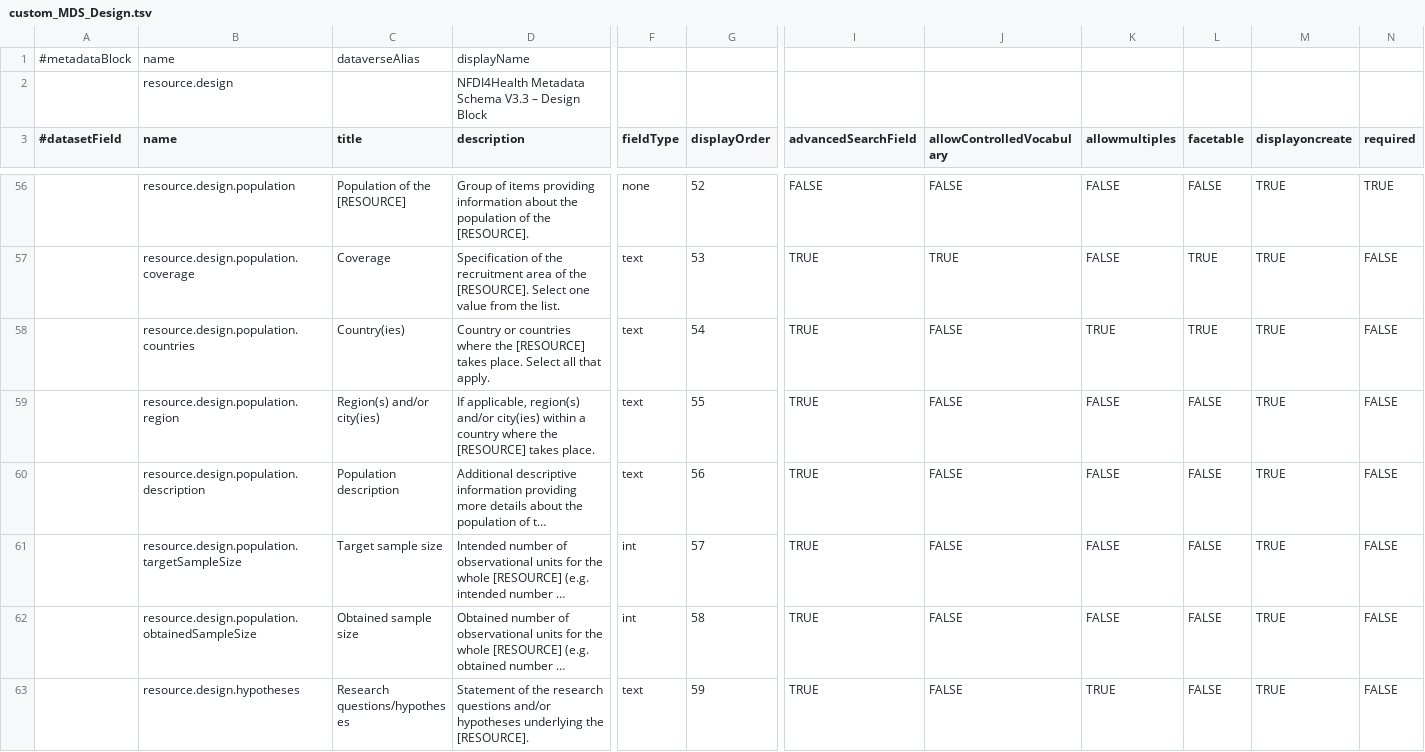
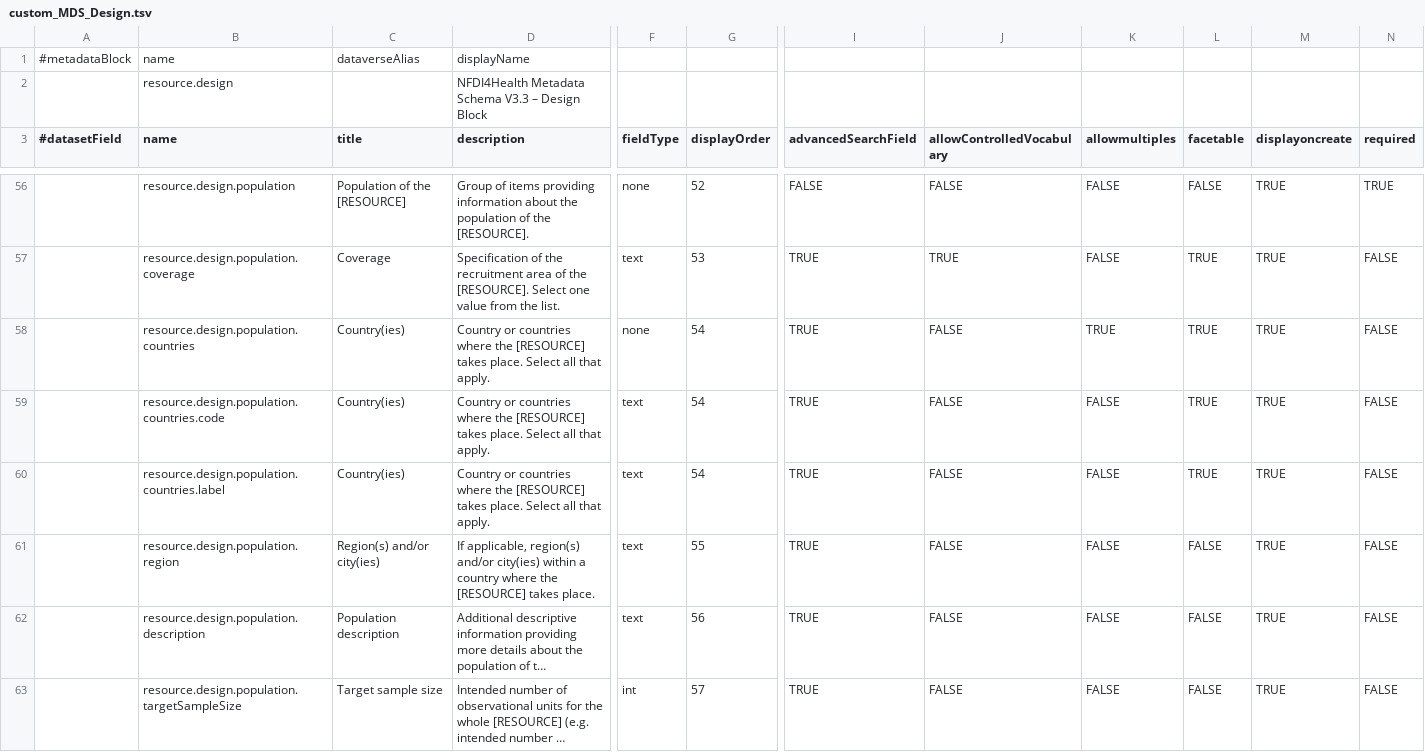
Before and after one commit to nfdi4health/csh-deployment, a TSV file: k8s/dataverse/persona/nfdi4health/metadatablocks/custom_MDS_Design.tsv, drawn as a sheet; only a part is shown, gaps mark what is left out; the shorter side is filled out with more unchanged rows; long unchanged cells end in …; rows hold the shown columns only; the diff names each change by its address in the sheet, - before the commit and + after, or states it on an @@ line.

Commit message:
feat(k8s.dataverse): store fallback label in addition to ISO3611 alpha-2 codes

```diff
--- a/k8s/dataverse/persona/nfdi4health/metadatablocks/custom_MDS_Design.tsv
+++ b/k8s/dataverse/persona/nfdi4health/metadatablocks/custom_MDS_Design.tsv
-F58 (fieldType): text
+F58 (fieldType): none
+row 59:  | resource.design.population.countries.code | Country(ies) | Country or countries where the [RESOURCE] takes place. Select all that apply. | text | 54 | TRUE | FALSE | FALSE | TRUE | TRUE | FALSE
+row 60:  | resource.design.population.countries.label | Country(ies) | Country or countries where the [RESOURCE] takes place. Select all that apply. | text | 54 | TRUE | FALSE | FALSE | TRUE | TRUE | FALSE
```
Also changed, not shown: 1 other file.
